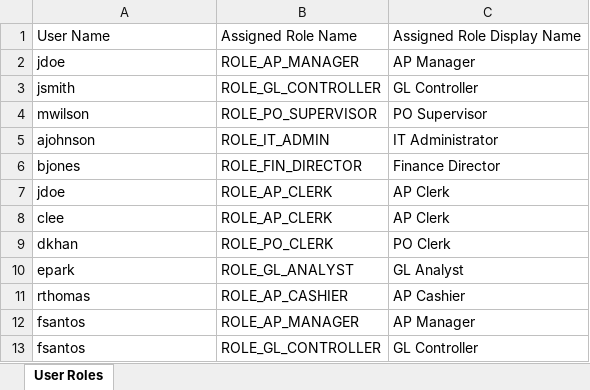
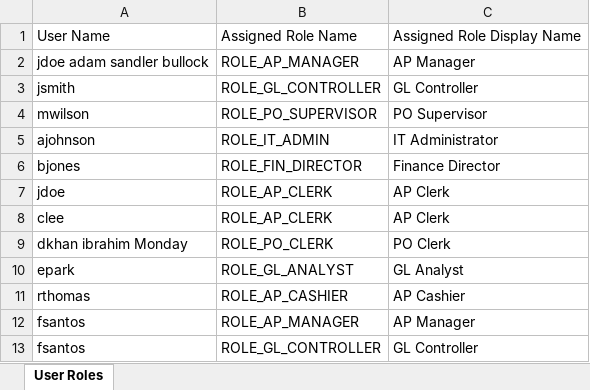
Before and after one commit to Khizar246/governance_platform, an Excel workbook: Data/SODSAAnalysis/user_roles.xlsx, sheet User Roles, drawn as a sheet; values as stored, in another font and other column widths than the file's, no borders; the diff names each change by its address in the sheet, - before the commit and + after, or states it on an @@ line.

Commit message:
Update user_roles, remove excel_export, update frontend config

```diff
--- a/Data/SODSAAnalysis/user_roles.xlsx (sheet User Roles)
+++ b/Data/SODSAAnalysis/user_roles.xlsx (sheet User Roles)
-A2: jdoe
+A2: jdoe adam sandler bullock
-A9: dkhan
+A9: dkhan ibrahim Monday
```
Also changed, not shown: 3 other files.
